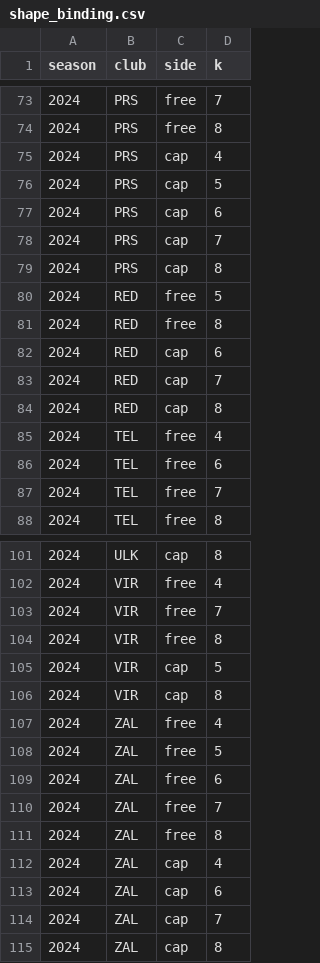
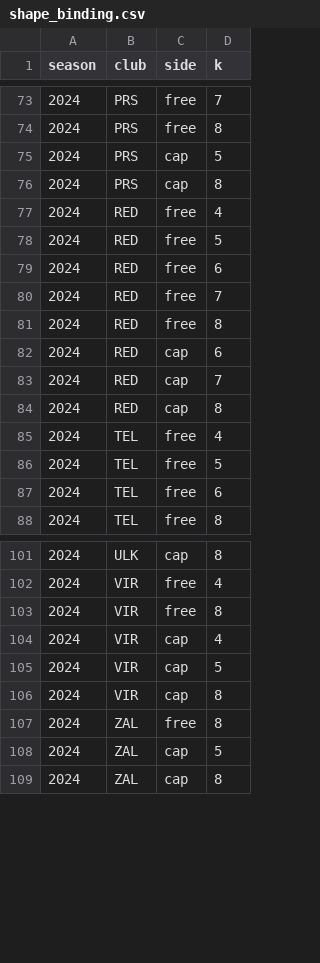
Before and after one commit to Almog-Nissim/euroleague-roster-optimization, a CSV file: data/processed/shape_binding.csv, drawn as a sheet; only a part is shown, gaps mark what is left out; the diff covers the shown part only.

```diff
--- a/data/processed/shape_binding.csv
+++ b/data/processed/shape_binding.csv
@@ -74,8 +74,8 @@ season,club,side,k
 2024,PRS,free,8
-2024,PRS,cap,4
 2024,PRS,cap,5
-2024,PRS,cap,6
-2024,PRS,cap,7
 2024,PRS,cap,8
+2024,RED,free,4
 2024,RED,free,5
+2024,RED,free,6
+2024,RED,free,7
 2024,RED,free,8
@@ -85,4 +85,4 @@ season,club,side,k
 2024,TEL,free,4
+2024,TEL,free,5
 2024,TEL,free,6
-2024,TEL,free,7
 2024,TEL,free,8
@@ -102,14 +102,8 @@ season,club,side,k
 2024,VIR,free,4
-2024,VIR,free,7
 2024,VIR,free,8
+2024,VIR,cap,4
 2024,VIR,cap,5
 2024,VIR,cap,8
-2024,ZAL,free,4
-2024,ZAL,free,5
-2024,ZAL,free,6
-2024,ZAL,free,7
 2024,ZAL,free,8
-2024,ZAL,cap,4
-2024,ZAL,cap,6
-2024,ZAL,cap,7
+2024,ZAL,cap,5
 2024,ZAL,cap,8
```
Also changed, not shown: 5 added rows and 2 removed rows elsewhere in this file, 4 other files.
